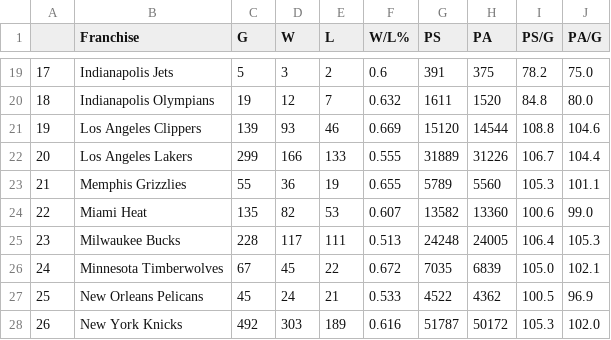
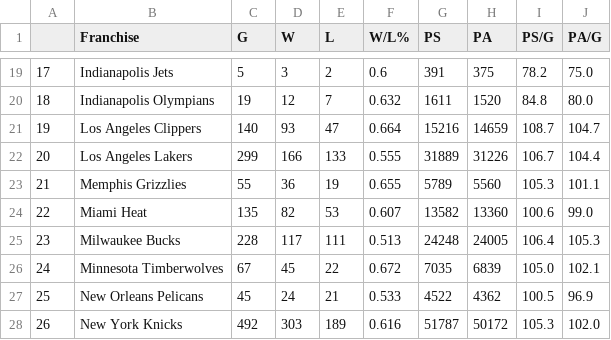
Before and after one commit to bwSimpkins/TheOppositions, a CSV file: data/Boston Celtics.csv, drawn as a sheet; only a part is shown, gaps mark what is left out.

Commit message:
upload for 2024-01-28

```diff
--- a/data/Boston Celtics.csv
+++ b/data/Boston Celtics.csv
@@ -20,3 +20,3 @@
 18,Indianapolis Olympians,19,12,7,0.632,1611,1520,84.8,80.0
-19,Los Angeles Clippers,139,93,46,0.669,15120,14544,108.8,104.6
+19,Los Angeles Clippers,140,93,47,0.664,15216,14659,108.7,104.7
 20,Los Angeles Lakers,299,166,133,0.555,31889,31226,106.7,104.4
```
